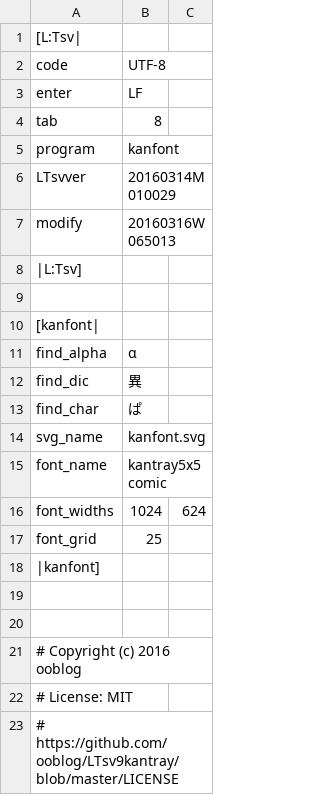
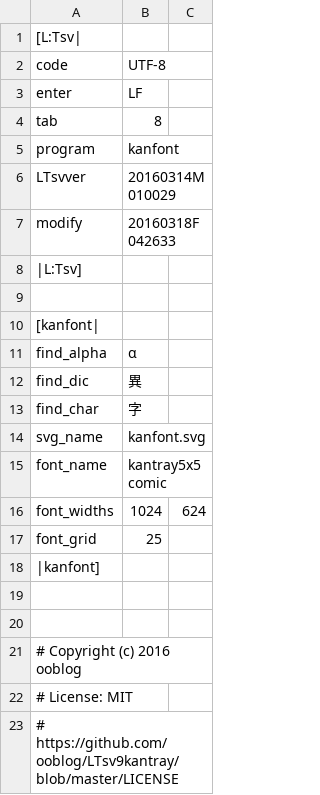
Before and after one commit to ooblog/LTsv9kantray, a TSV file: kanfont.tsv, drawn as a sheet.

```diff
--- a/kanfont.tsv
+++ b/kanfont.tsv
@@ -6,3 +6,3 @@ program	kanfont
 LTsvver	20160314M010029
-modify	20160316W065013
+modify	20160318F042633
 |L:Tsv]
@@ -12,3 +12,3 @@ find_alpha	α
 find_dic	異
-find_char	ぱ
+find_char	字
 svg_name	kanfont.svg
```
Also changed, not shown: kanchar.tsv, 4 other files.
